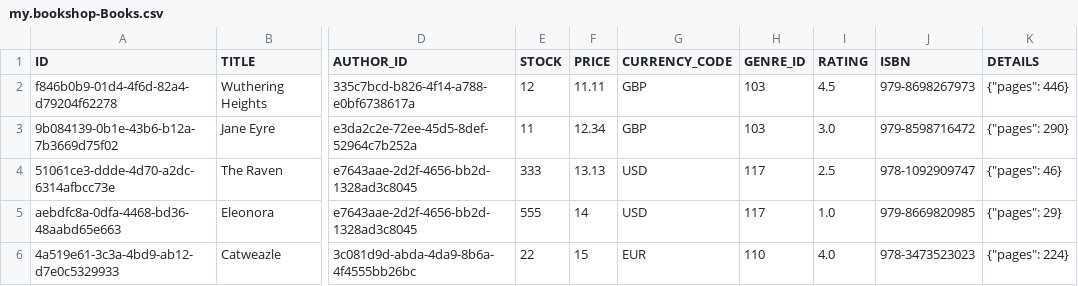
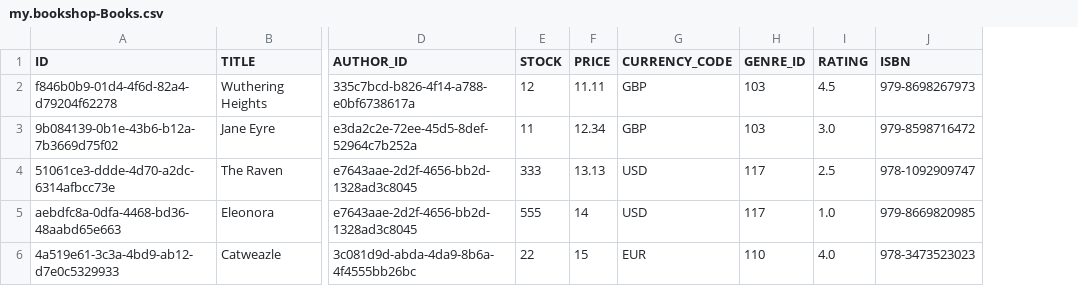
Before and after one commit to SAP-samples/cloud-cap-samples-java, a CSV file: db/data/my.bookshop-Books.csv, drawn as a sheet; only a part is shown, gaps mark what is left out; the diff names each change by its address in the sheet, - before the commit and + after, or states it on an @@ line.

Commit message:
Remove details from books

```diff
--- a/db/data/my.bookshop-Books.csv
+++ b/db/data/my.bookshop-Books.csv
-column K (DETAILS), rows 2-6: {"pages": 446} | {"pages": 290} | {"pages": 46} | {"pages": 29} | {"pages": 224}
```
Also changed, not shown: 2 other files.
